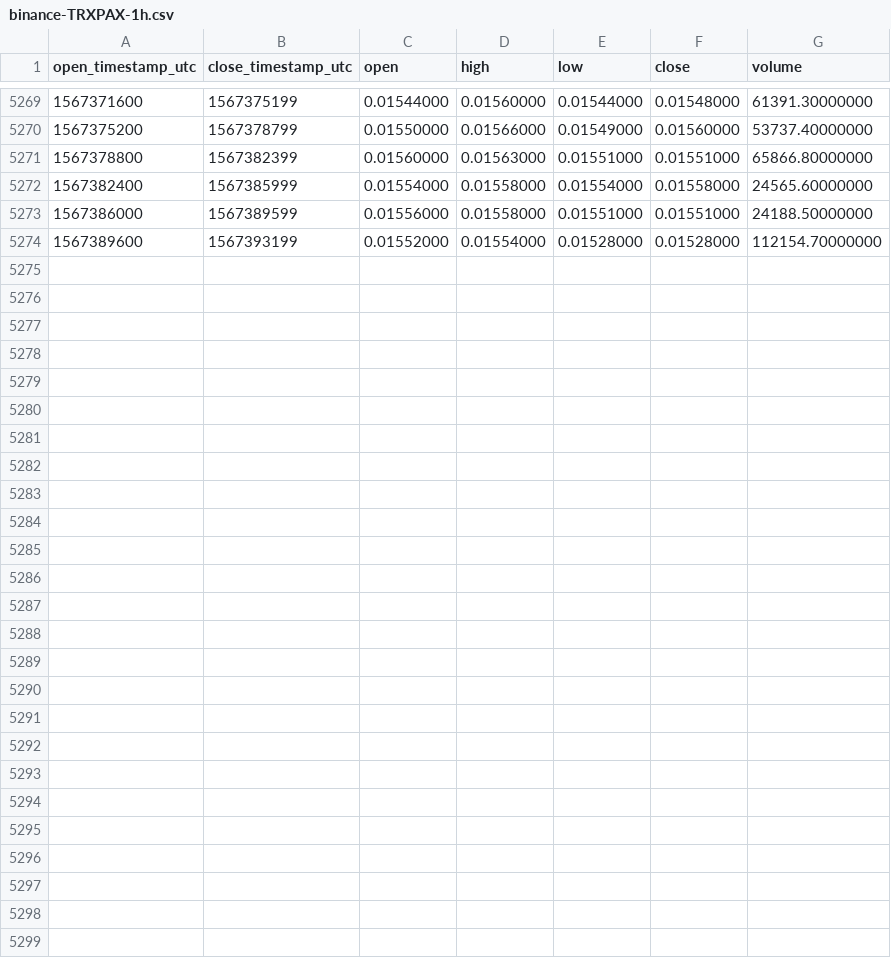
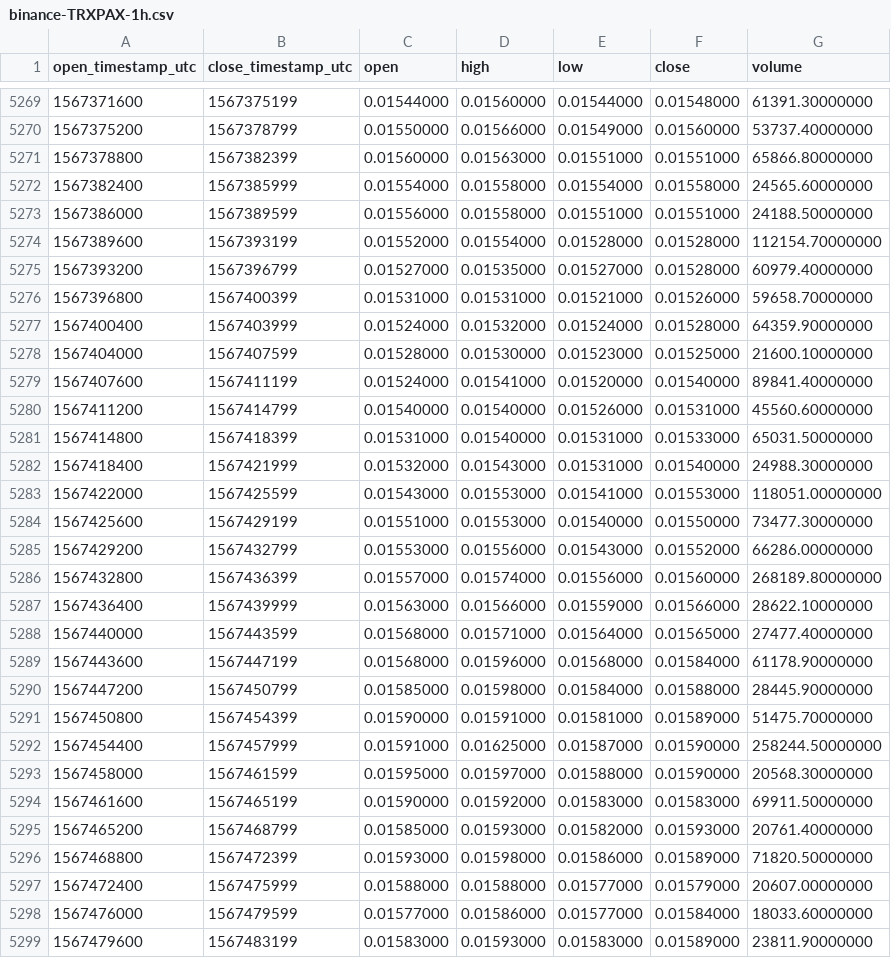
Before and after one commit to cryptobigbro/binance-TRXPAX, a CSV file: binance-TRXPAX-1h.csv, drawn as a sheet; only a part is shown, gaps mark what is left out.

Commit message:
Update OHLCV data.

```diff
--- a/binance-TRXPAX-1h.csv
+++ b/binance-TRXPAX-1h.csv
@@ -5274 +5274,26 @@ open_timestamp_utc,close_timestamp_utc,open,high,low,close,volume
 1567389600,1567393199,0.01552000,0.01554000,0.01528000,0.01528000,112154.70000000
+1567393200,1567396799,0.01527000,0.01535000,0.01527000,0.01528000,60979.40000000
+1567396800,1567400399,0.01531000,0.01531000,0.01521000,0.01526000,59658.70000000
+1567400400,1567403999,0.01524000,0.01532000,0.01524000,0.01528000,64359.90000000
+1567404000,1567407599,0.01528000,0.01530000,0.01523000,0.01525000,21600.10000000
+1567407600,1567411199,0.01524000,0.01541000,0.01520000,0.01540000,89841.40000000
+1567411200,1567414799,0.01540000,0.01540000,0.01526000,0.01531000,45560.60000000
+1567414800,1567418399,0.01531000,0.01540000,0.01531000,0.01533000,65031.50000000
+1567418400,1567421999,0.01532000,0.01543000,0.01531000,0.01540000,24988.30000000
+1567422000,1567425599,0.01543000,0.01553000,0.01541000,0.01553000,118051.00000000
+1567425600,1567429199,0.01551000,0.01553000,0.01540000,0.01550000,73477.30000000
+1567429200,1567432799,0.01553000,0.01556000,0.01543000,0.01552000,66286.00000000
+1567432800,1567436399,0.01557000,0.01574000,0.01556000,0.01560000,268189.80000000
+1567436400,1567439999,0.01563000,0.01566000,0.01559000,0.01566000,28622.10000000
+1567440000,1567443599,0.01568000,0.01571000,0.01564000,0.01565000,27477.40000000
+1567443600,1567447199,0.01568000,0.01596000,0.01568000,0.01584000,61178.90000000
+1567447200,1567450799,0.01585000,0.01598000,0.01584000,0.01588000,28445.90000000
+1567450800,1567454399,0.01590000,0.01591000,0.01581000,0.01589000,51475.70000000
+1567454400,1567457999,0.01591000,0.01625000,0.01587000,0.01590000,258244.50000000
+1567458000,1567461599,0.01595000,0.01597000,0.01588000,0.01590000,20568.30000000
+1567461600,1567465199,0.01590000,0.01592000,0.01583000,0.01583000,69911.50000000
+1567465200,1567468799,0.01585000,0.01593000,0.01582000,0.01593000,20761.40000000
+1567468800,1567472399,0.01593000,0.01598000,0.01586000,0.01589000,71820.50000000
+1567472400,1567475999,0.01588000,0.01588000,0.01577000,0.01579000,20607.00000000
+1567476000,1567479599,0.01577000,0.01586000,0.01577000,0.01584000,18033.60000000
+1567479600,1567483199,0.01583000,0.01593000,0.01583000,0.01589000,23811.90000000
```
Also changed, not shown: binance-TRXPAX-1d.csv.
